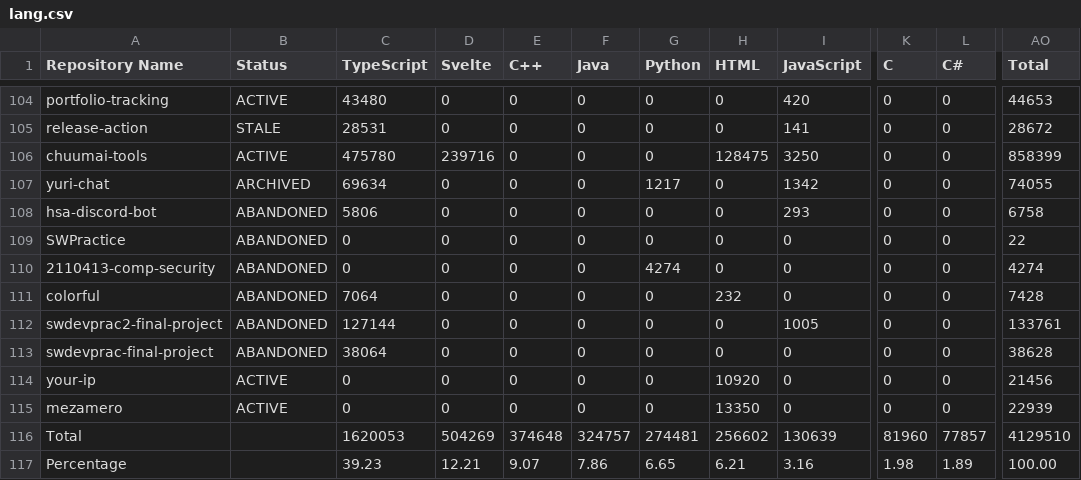
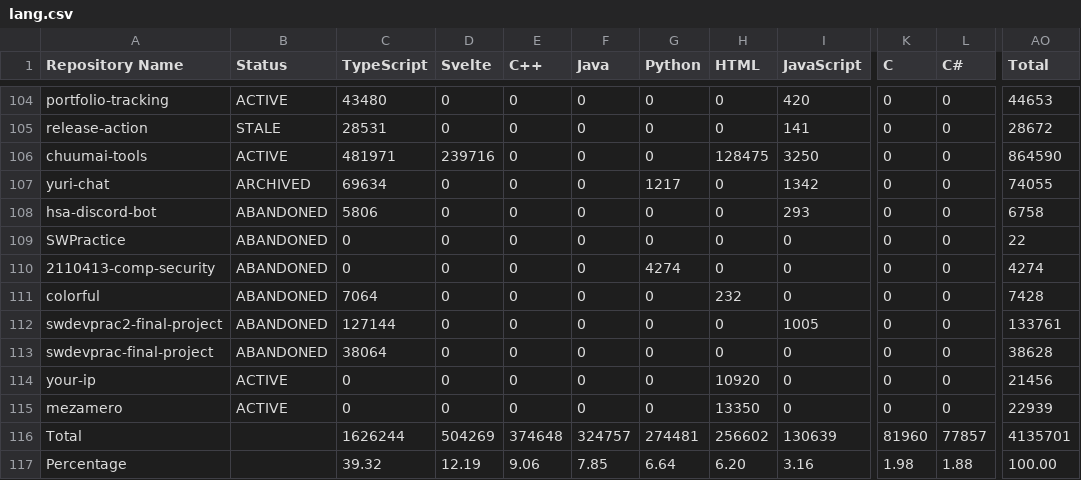
Before and after one commit to leomotors/leomotors, a CSV file: generated/lang.csv, drawn as a sheet; only a part is shown, gaps mark what is left out; the diff names each change by its address in the sheet, - before the commit and + after, or states it on an @@ line.

```diff
--- a/generated/lang.csv
+++ b/generated/lang.csv
-C106 (TypeScript): 475780
+C106 (TypeScript): 481971
-AO106 (Total): 858399
+AO106 (Total): 864590
-C116 (TypeScript): 1620053
+C116 (TypeScript): 1626244
-AO116 (Total): 4129510
+AO116 (Total): 4135701
-C117 (TypeScript): 39.23
+C117 (TypeScript): 39.32
-D117 (Svelte): 12.21
+D117 (Svelte): 12.19
-E117 (C++): 9.07
+E117 (C++): 9.06
-F117 (Java): 7.86
+F117 (Java): 7.85
-G117 (Python): 6.65
+G117 (Python): 6.64
-H117 (HTML): 6.21
+H117 (HTML): 6.20
-L117 (C#): 1.89
+L117 (C#): 1.88
```
Also changed, not shown: 4 other files.
